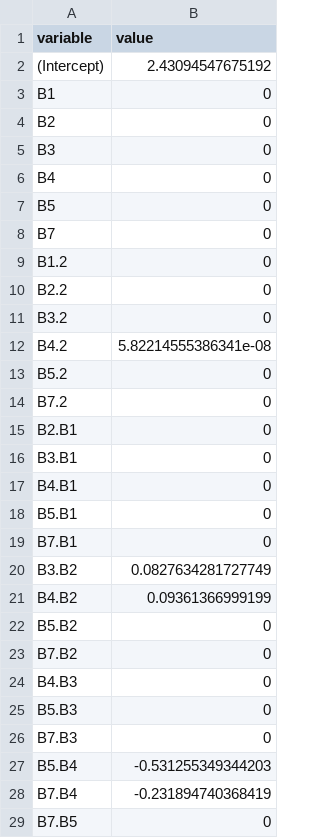
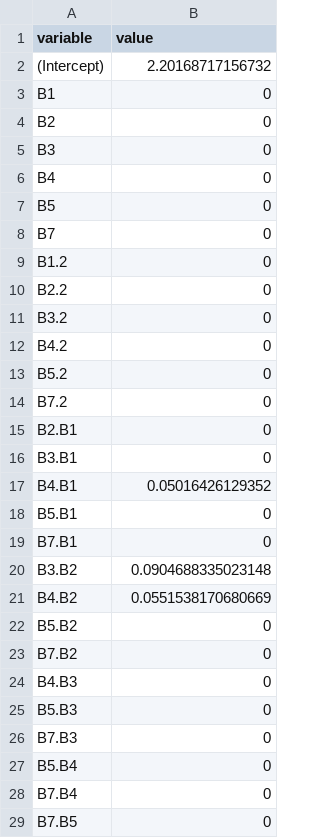
Before and after one commit to ste-oliveira/satellite-ssc, a CSV file: exports/cluster_ncl1_1_lasso_fit_coeff.csv, drawn as a sheet.

```diff
--- a/exports/cluster_ncl1_1_lasso_fit_coeff.csv
+++ b/exports/cluster_ncl1_1_lasso_fit_coeff.csv
@@ -1,3 +1,3 @@
 "variable","value"
-"(Intercept)","2.43094547675192"
+"(Intercept)","2.20168717156732"
 "B1","0"
@@ -11,3 +11,3 @@
 "B3.2","0"
-"B4.2","5.82214555386341e-08"
+"B4.2","0"
 "B5.2","0"
@@ -16,7 +16,7 @@
 "B3.B1","0"
-"B4.B1","0"
+"B4.B1","0.05016426129352"
 "B5.B1","0"
 "B7.B1","0"
-"B3.B2","0.0827634281727749"
-"B4.B2","0.09361366999199"
+"B3.B2","0.0904688335023148"
+"B4.B2","0.0551538170680669"
 "B5.B2","0"
@@ -26,4 +26,4 @@
 "B7.B3","0"
-"B5.B4","-0.531255349344203"
-"B7.B4","-0.231894740368419"
+"B5.B4","0"
+"B7.B4","0"
 "B7.B5","0"
```
Also changed, not shown: 23 other files.
